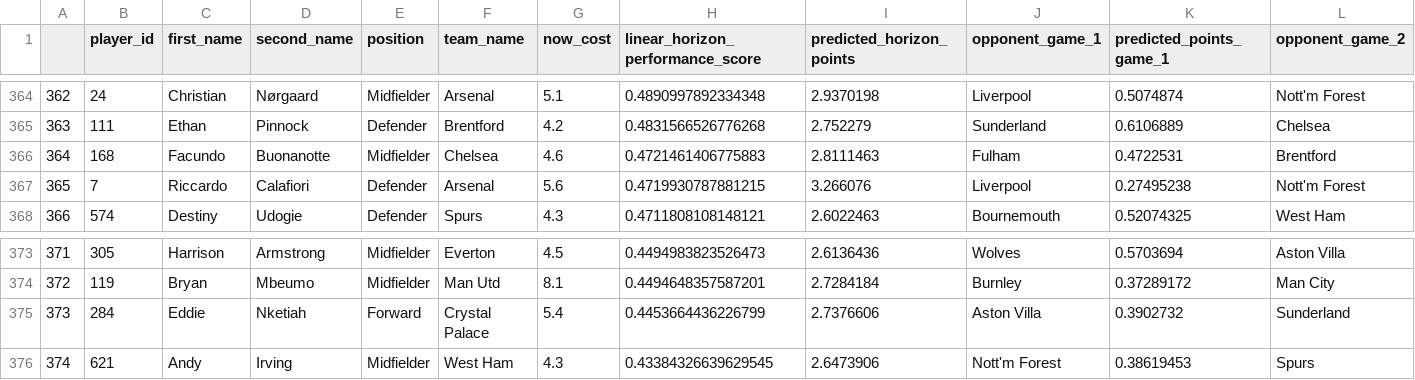
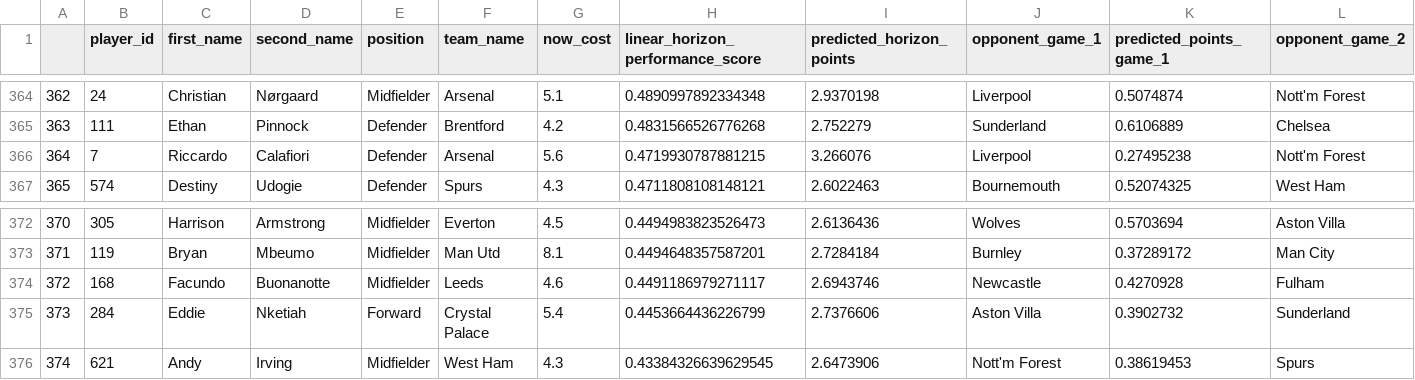
Before and after one commit to matecsapo/Fantasy-Premier-League-Model, a CSV file: predictions/GW_21/model_V2_5/predictions.csv, drawn as a sheet; only a part is shown, gaps mark what is left out; removed rows and columns are numbered as before the commit, all else as after; rows hold the shown columns only; the diff names each change by its address in the sheet, - before the commit and + after, or states it on an @@ line.

```diff
--- a/predictions/GW_21/model_V2_5/predictions.csv
+++ b/predictions/GW_21/model_V2_5/predictions.csv
-row 366: 364 | 168 | Facundo | Buonanotte | Midfielder | Chelsea | 4.6 | 0.4721461406775883 | 2.8111463 | Fulham | 0.4722531 | Brentford
@@ column A renumbered between rows 366 and 373 @@
+row 374: 372 | 168 | Facundo | Buonanotte | Midfielder | Leeds | 4.6 | 0.4491186979271117 | 2.6943746 | Newcastle | 0.4270928 | Fulham
```
Also changed, not shown: models/V3/Feature_Importances.csv, predictions/GW_21/model_V2/predictions.csv, 9 other files.
